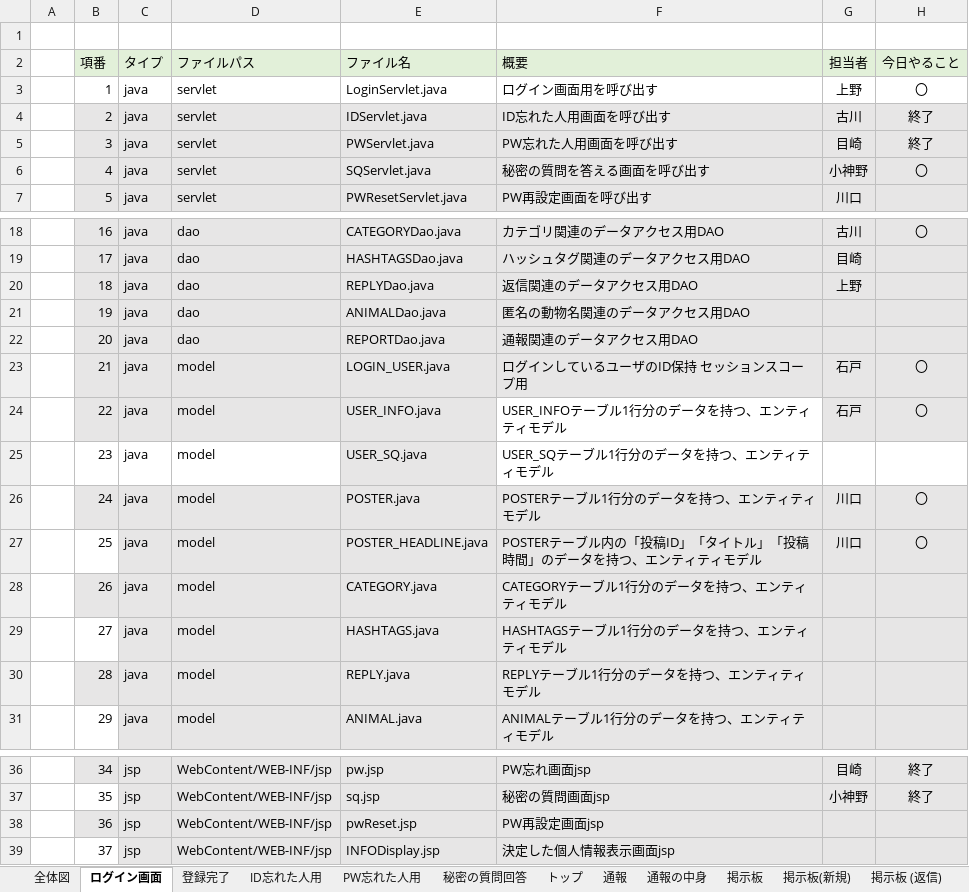
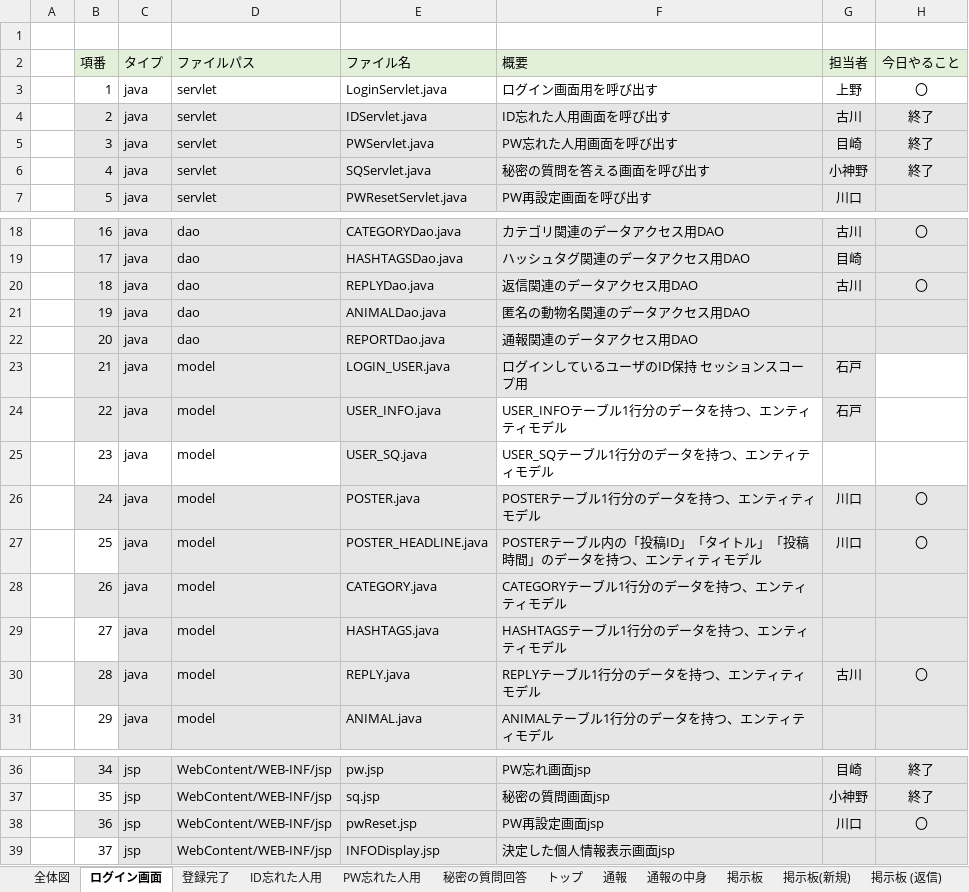
Before and after one commit to dojo2023/D-3, an Excel workbook: doc/ファイル構成一覧表_D3.xlsx, sheet ログイン画面, drawn as a sheet; only a part is shown, gaps mark what is left out; values as stored, in another font and other column widths than the file's, no borders; conditional formats not drawn; the diff names each change by its address in the sheet, - before the commit and + after, or states it on an @@ line.

```diff
--- a/doc/ファイル構成一覧表_D3.xlsx (sheet ログイン画面)
+++ b/doc/ファイル構成一覧表_D3.xlsx (sheet ログイン画面)
-H6 (今日やること): 〇
+H6 (今日やること): 終了
-G20 (担当者): 上野
+G20 (担当者): 古川
-H20 (今日やること): (empty)
+H20 (今日やること): 〇
-H23:H24 (今日やること): 〇
+H23:H24 (今日やること): (empty)
-H23:H24 fill: #E7E6E6
+H23:H24 fill: none
-G30 (担当者): (empty)
+G30 (担当者): 古川
-H30 (今日やること): (empty)
+H30 (今日やること): 〇
-G38 (担当者): (empty)
+G38 (担当者): 川口
-H38 (今日やること): (empty)
+H38 (今日やること): 〇
```
Also changed, not shown: sheet 全体図, sheet 登録完了, sheet 通報, sheet 通報の中身, sheet 掲示板, sheet 掲示板(新規), 6 more sheets, doc/DB定義書_D3.xlsx, 3 other files.
